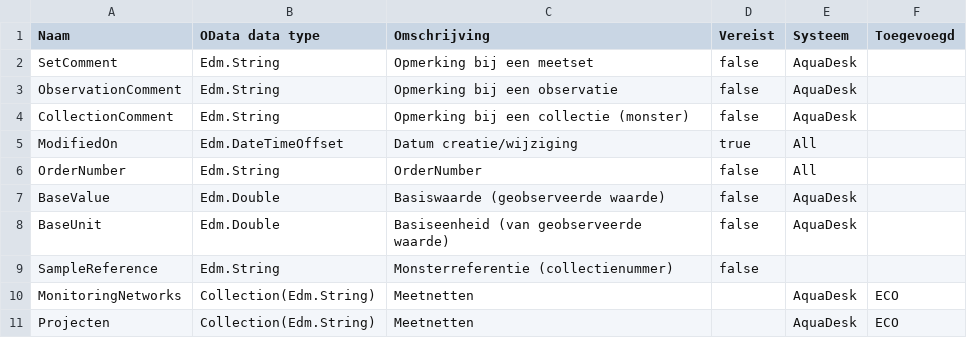
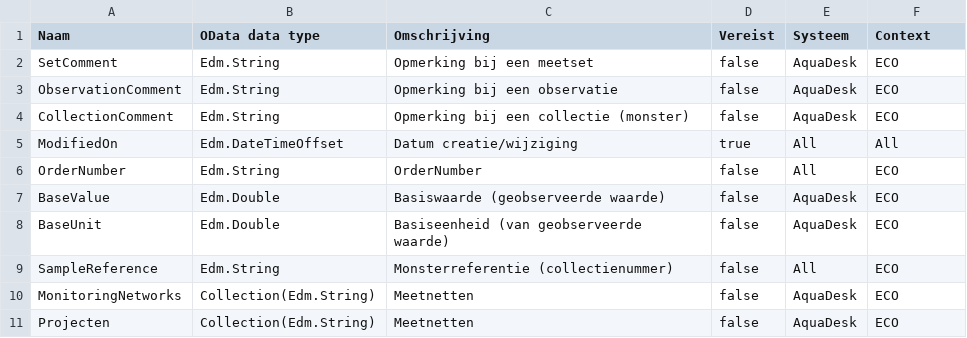
Before and after one commit to DigitaleDeltaOrg/DD-API-V3-ReSpec, a CSV file: definitions/MetadataDefinitions.csv, drawn as a sheet.

```diff
--- a/definitions/MetadataDefinitions.csv
+++ b/definitions/MetadataDefinitions.csv
@@ -1,11 +1,11 @@
-Naam,OData data type,Omschrijving,Vereist,Systeem,Toegevoegd
-SetComment,Edm.String,Opmerking bij een meetset,false,AquaDesk,
-ObservationComment,Edm.String,Opmerking bij een observatie,false,AquaDesk,
-CollectionComment,Edm.String,Opmerking bij een collectie (monster),false,AquaDesk,
-ModifiedOn,Edm.DateTimeOffset,Datum creatie/wijziging,true,All,
-OrderNumber,Edm.String,OrderNumber,false,All,
-BaseValue,Edm.Double,Basiswaarde (geobserveerde waarde),false,AquaDesk,
-BaseUnit,Edm.Double,Basiseenheid (van geobserveerde waarde),false,AquaDesk,
-SampleReference,Edm.String,Monsterreferentie (collectienummer),false,,
-MonitoringNetworks,Collection(Edm.String),Meetnetten,"",AquaDesk,ECO,
-Projecten,Collection(Edm.String),Meetnetten,"",AquaDesk,ECO,
+Naam,OData data type,Omschrijving,Vereist,Systeem,Context
+SetComment,Edm.String,Opmerking bij een meetset,false,AquaDesk,ECO
+ObservationComment,Edm.String,Opmerking bij een observatie,false,AquaDesk,ECO
+CollectionComment,Edm.String,Opmerking bij een collectie (monster),false,AquaDesk,ECO
+ModifiedOn,Edm.DateTimeOffset,Datum creatie/wijziging,true,All,All
+OrderNumber,Edm.String,OrderNumber,false,All,ECO
+BaseValue,Edm.Double,Basiswaarde (geobserveerde waarde),false,AquaDesk,ECO
+BaseUnit,Edm.Double,Basiseenheid (van geobserveerde waarde),false,AquaDesk,ECO
+SampleReference,Edm.String,Monsterreferentie (collectienummer),false,All,ECO
+MonitoringNetworks,Collection(Edm.String),Meetnetten,false,AquaDesk,ECO
+Projecten,Collection(Edm.String),Meetnetten,false,AquaDesk,ECO
```
Also changed, not shown: 26 other files.
